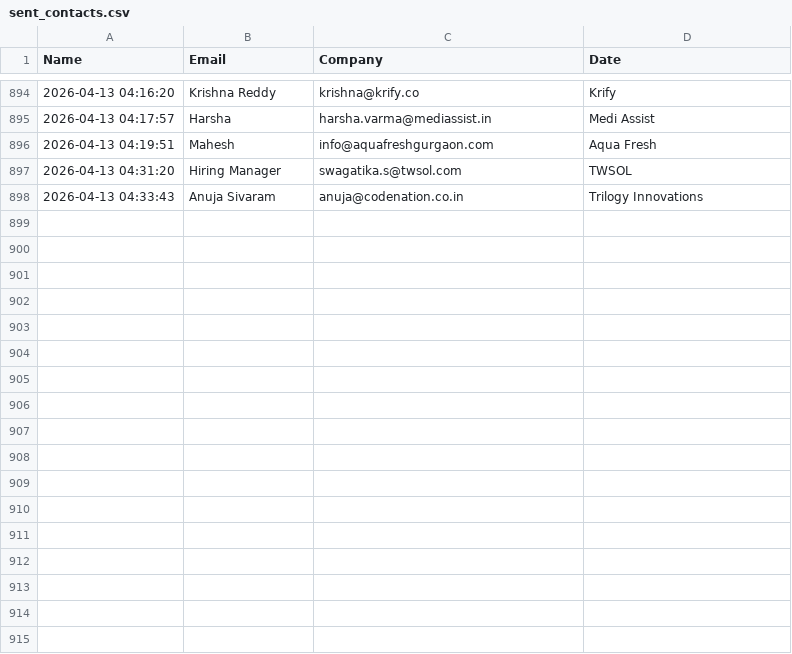
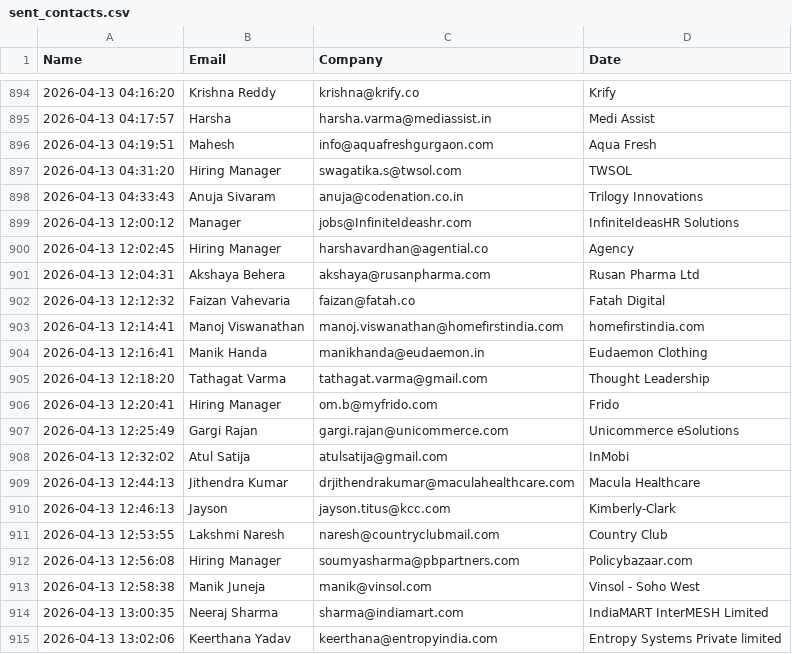
Before and after one commit to khushimalik3122/email-automation, a CSV file: sent_contacts.csv, drawn as a sheet; only a part is shown, gaps mark what is left out; the diff names each change by its address in the sheet, - before the commit and + after, or states it on an @@ line.

```diff
--- a/sent_contacts.csv
+++ b/sent_contacts.csv
+row 899: 2026-04-13 12:00:12 | Manager | jobs@InfiniteIdeashr.com | InfiniteIdeasHR Solutions
+row 900: 2026-04-13 12:02:45 | Hiring Manager | harshavardhan@agential.co | Agency
+row 901: 2026-04-13 12:04:31 | Akshaya Behera | akshaya@rusanpharma.com | Rusan Pharma Ltd
+row 902: 2026-04-13 12:12:32 | Faizan Vahevaria | faizan@fatah.co | Fatah Digital
+row 903: 2026-04-13 12:14:41 | Manoj Viswanathan | manoj.viswanathan@homefirstindia.com | homefirstindia.com
+row 904: 2026-04-13 12:16:41 | Manik Handa | manikhanda@eudaemon.in | Eudaemon Clothing
+row 905: 2026-04-13 12:18:20 | Tathagat Varma | tathagat.varma@gmail.com | Thought Leadership
+row 906: 2026-04-13 12:20:41 | Hiring Manager | om.b@myfrido.com | Frido
+row 907: 2026-04-13 12:25:49 | Gargi Rajan | gargi.rajan@unicommerce.com | Unicommerce eSolutions
+row 908: 2026-04-13 12:32:02 | Atul Satija | atulsatija@gmail.com | InMobi
+row 909: 2026-04-13 12:44:13 | Jithendra Kumar | drjithendrakumar@maculahealthcare.com | Macula Healthcare
+row 910: 2026-04-13 12:46:13 | Jayson | jayson.titus@kcc.com | Kimberly-Clark
+row 911: 2026-04-13 12:53:55 | Lakshmi Naresh | naresh@countryclubmail.com | Country Club
+row 912: 2026-04-13 12:56:08 | Hiring Manager | soumyasharma@pbpartners.com | Policybazaar.com
+row 913: 2026-04-13 12:58:38 | Manik Juneja | manik@vinsol.com | Vinsol - Soho West
+row 914: 2026-04-13 13:00:35 | Neeraj Sharma | sharma@indiamart.com | IndiaMART InterMESH Limited
+row 915: 2026-04-13 13:02:06 | Keerthana Yadav | keerthana@entropyindia.com | Entropy Systems Private limited
```
Also changed, not shown: 1 other file.
